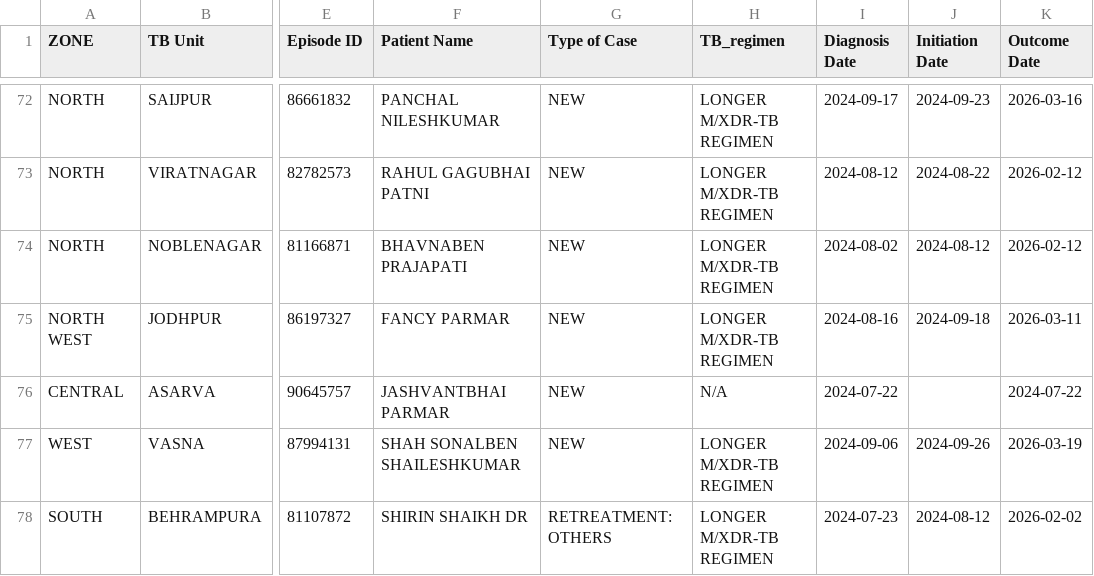
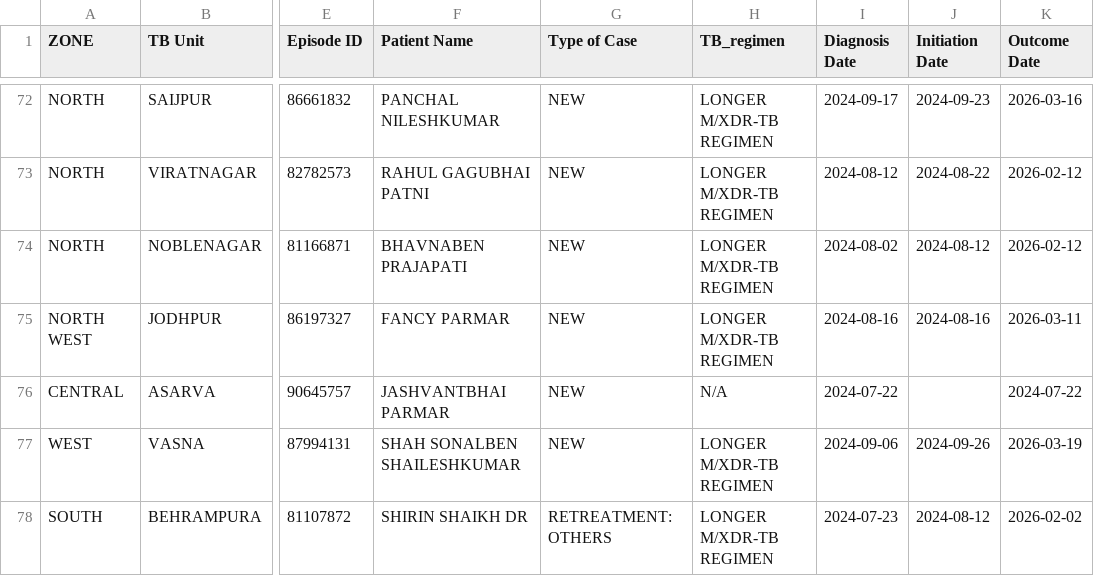
Before and after one commit to NTEP-AMC/blank-app, a CSV file: Current_TB_Patients.csv, drawn as a sheet; only a part is shown, gaps mark what is left out; the diff covers the shown part only; the diff names each change by its address in the sheet, - before the commit and + after, or states it on an @@ line.

```diff
--- a/Current_TB_Patients.csv
+++ b/Current_TB_Patients.csv
-J75 (Initiation Date): 2024-09-18
+J75 (Initiation Date): 2024-08-16
```
Also changed, not shown: 95 edited cells elsewhere in this file, Comparison_Matrix.csv, Master_Line_List.csv, 2 other files.
